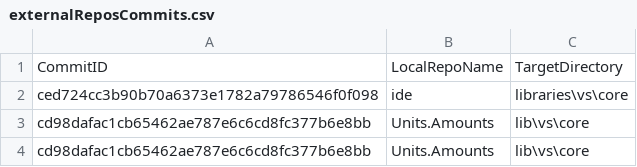
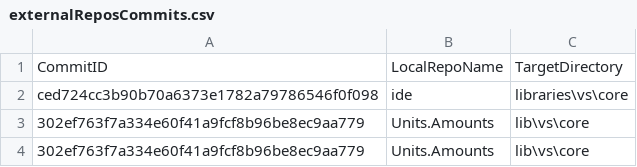
Before and after one commit to ATECoder/units-amounts, a CSV file: externalReposCommits.csv, drawn as a sheet.

Commit message:
- Use language preview in windows and net standard projects so as to enable auto properties. - Implement code analysis recommendations. - Unify project file structure. - Remove legacy leftover Visual Basic project file entries. - Remove unused core lib and net standard code. - Remove UnitTesting using from Test project files. - Move assembly information such as CLS Compliance and COM visibility to the project file.

```diff
--- a/externalReposCommits.csv
+++ b/externalReposCommits.csv
@@ -2,3 +2,3 @@ CommitID,LocalRepoName,TargetDirectory
 ced724cc3b90b70a6373e1782a79786546f0f098,ide,libraries\vs\core
-cd98dafac1cb65462ae787e6c6cd8fc377b6e8bb,Units.Amounts,lib\vs\core
-cd98dafac1cb65462ae787e6c6cd8fc377b6e8bb,Units.Amounts,lib\vs\core
+302ef763f7a334e60f41a9fcf8b96be8ec9aa779,Units.Amounts,lib\vs\core
+302ef763f7a334e60f41a9fcf8b96be8ec9aa779,Units.Amounts,lib\vs\core
```
Also changed, not shown: 25 other files.
